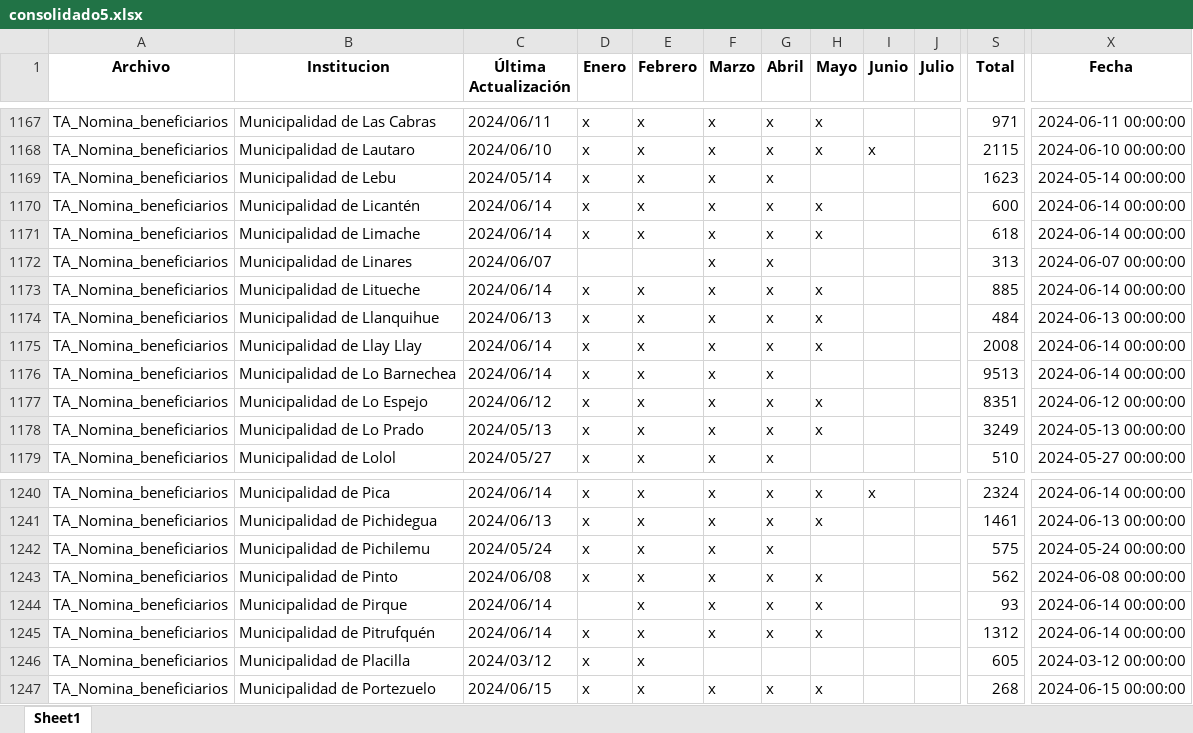
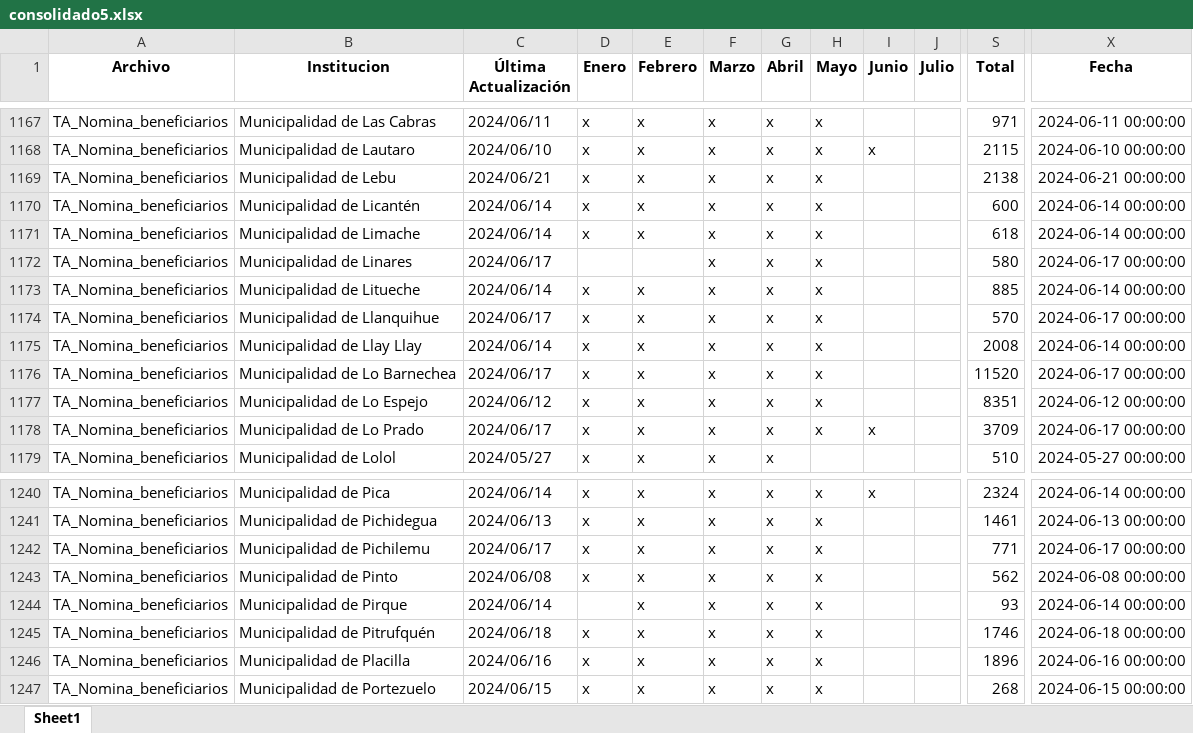
Before and after one commit to Sud-Austral/action_transparencia, an Excel workbook: consolidado5.xlsx, sheet Sheet1, drawn as a sheet; only a part is shown, gaps mark what is left out; values as stored, in another font and other column widths than the file's, no borders; the diff covers the shown part only; the diff names each change by its address in the sheet, - before the commit and + after, or states it on an @@ line.

```diff
--- a/consolidado5.xlsx (sheet Sheet1)
+++ b/consolidado5.xlsx (sheet Sheet1)
-C1169 (Última Actualización): 2024/05/14
+C1169 (Última Actualización): 2024/06/21
-H1169 (Mayo): (empty)
+H1169 (Mayo): x
-S1169 (Total): 1623
+S1169 (Total): 2138
-X1169 (Fecha): 2024-05-14 00:00:00
+X1169 (Fecha): 2024-06-21 00:00:00
-C1172 (Última Actualización): 2024/06/07
+C1172 (Última Actualización): 2024/06/17
-H1172 (Mayo): (empty)
+H1172 (Mayo): x
-S1172 (Total): 313
+S1172 (Total): 580
-X1172 (Fecha): 2024-06-07 00:00:00
+X1172 (Fecha): 2024-06-17 00:00:00
-C1174 (Última Actualización): 2024/06/13
+C1174 (Última Actualización): 2024/06/17
-S1174 (Total): 484
+S1174 (Total): 570
-X1174 (Fecha): 2024-06-13 00:00:00
+X1174 (Fecha): 2024-06-17 00:00:00
-C1176 (Última Actualización): 2024/06/14
+C1176 (Última Actualización): 2024/06/17
-H1176 (Mayo): (empty)
+H1176 (Mayo): x
-S1176 (Total): 9513
+S1176 (Total): 11520
-X1176 (Fecha): 2024-06-14 00:00:00
+X1176 (Fecha): 2024-06-17 00:00:00
-C1178 (Última Actualización): 2024/05/13
+C1178 (Última Actualización): 2024/06/17
-I1178 (Junio): (empty)
+I1178 (Junio): x
-S1178 (Total): 3249
+S1178 (Total): 3709
-X1178 (Fecha): 2024-05-13 00:00:00
+X1178 (Fecha): 2024-06-17 00:00:00
-C1242 (Última Actualización): 2024/05/24
+C1242 (Última Actualización): 2024/06/17
-H1242 (Mayo): (empty)
+H1242 (Mayo): x
-S1242 (Total): 575
+S1242 (Total): 771
-X1242 (Fecha): 2024-05-24 00:00:00
+X1242 (Fecha): 2024-06-17 00:00:00
-C1245 (Última Actualización): 2024/06/14
+C1245 (Última Actualización): 2024/06/18
-S1245 (Total): 1312
+S1245 (Total): 1746
-X1245 (Fecha): 2024-06-14 00:00:00
+X1245 (Fecha): 2024-06-18 00:00:00
-C1246 (Última Actualización): 2024/03/12
+C1246 (Última Actualización): 2024/06/16
-F1246 (Marzo): (empty)
+F1246 (Marzo): x
-G1246 (Abril): (empty)
+G1246 (Abril): x
-H1246 (Mayo): (empty)
+H1246 (Mayo): x
-S1246 (Total): 605
+S1246 (Total): 1896
-X1246 (Fecha): 2024-03-12 00:00:00
+X1246 (Fecha): 2024-06-16 00:00:00
```
Also changed, not shown: 3 added rows and 488 edited cells elsewhere in this sheet, Consolidado_historico_final.xlsx, consolidado4.xlsx, 27 other files.
